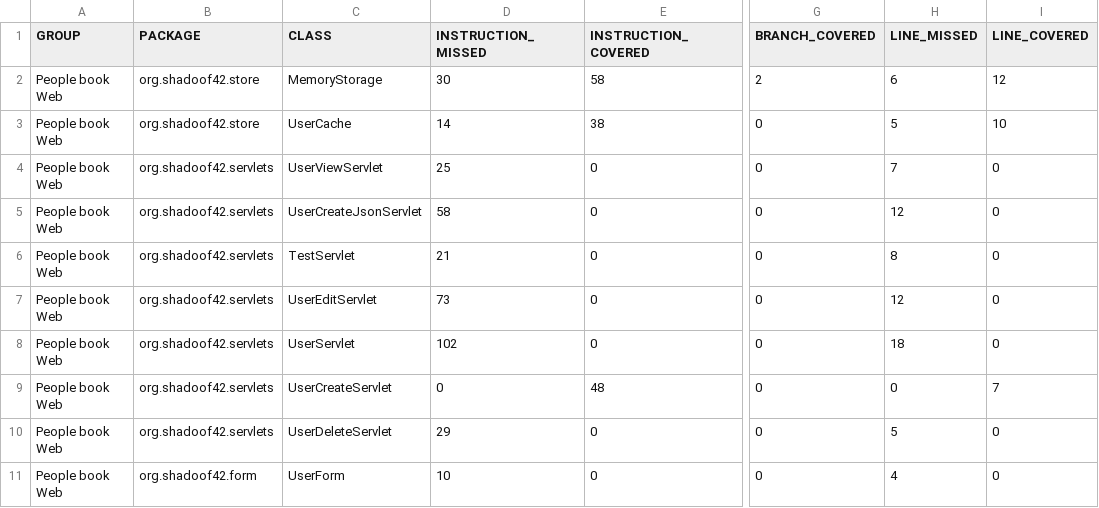
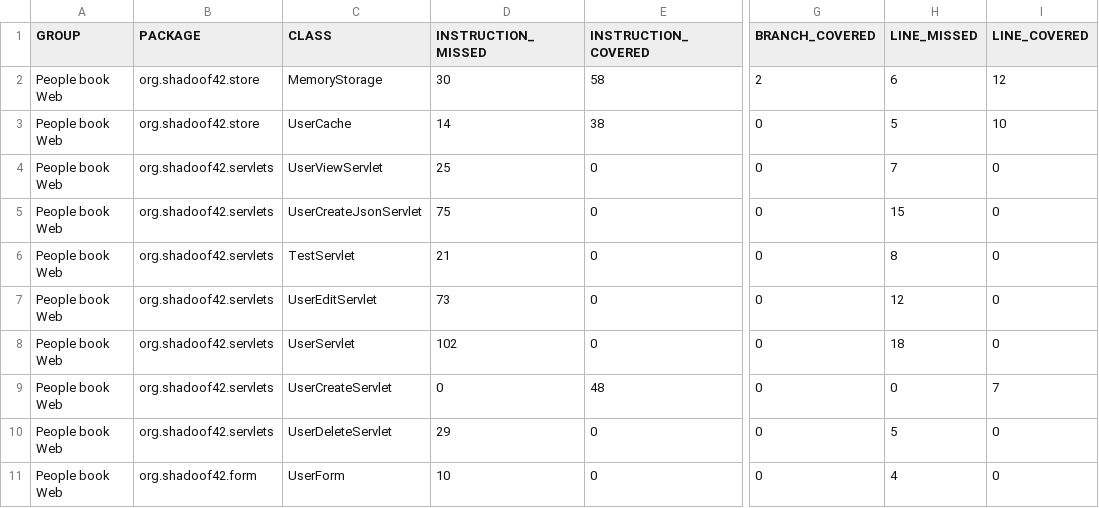
Before and after one commit to shadoof42/PeopleBook, a CSV file: PeopleBookWeb/target/site/jacoco/jacoco.csv, drawn as a sheet; only a part is shown, gaps mark what is left out; the diff names each change by its address in the sheet, - before the commit and + after, or states it on an @@ line.

```diff
--- a/PeopleBookWeb/target/site/jacoco/jacoco.csv
+++ b/PeopleBookWeb/target/site/jacoco/jacoco.csv
-D5 (INSTRUCTION_MISSED): 58
+D5 (INSTRUCTION_MISSED): 75
-H5 (LINE_MISSED): 12
+H5 (LINE_MISSED): 15
```
Also changed, not shown: 28 other files.
